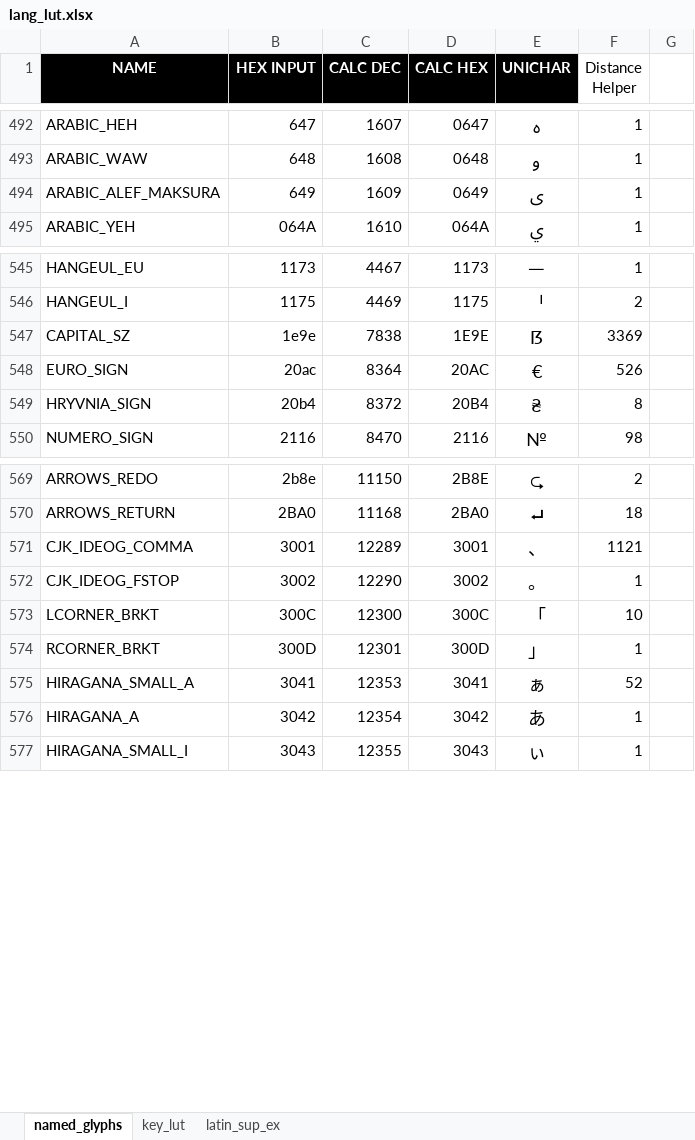
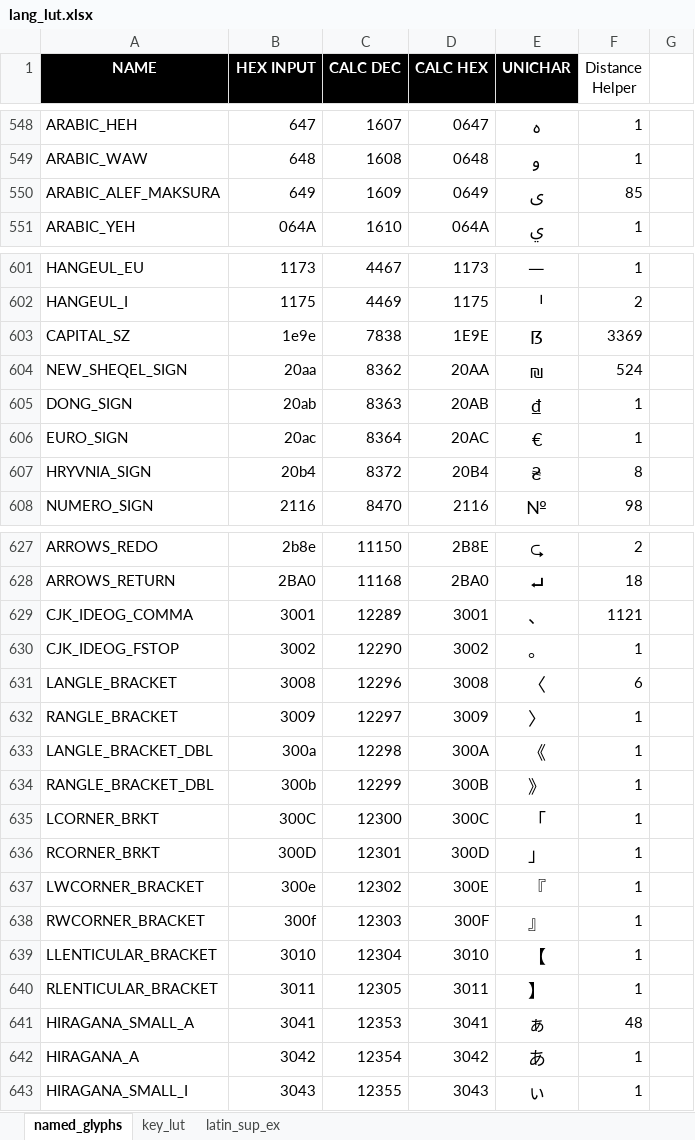
Before and after one commit to thpoll83/qmk_firmware, an Excel workbook: keyboards/handwired/polykybd/split72/keymaps/default/lang/lang_lut.xlsx, sheet named_glyphs, drawn as a sheet; only a part is shown, gaps mark what is left out; values as stored, in another font and other column widths than the file's, no borders; addresses are those after the commit; the diff covers the shown part only; the diff names each change by its address in the sheet, - before the commit and + after, or states it on an @@ line.

```diff
--- a/keyboards/handwired/polykybd/split72/keymaps/default/lang/lang_lut.xlsx (sheet named_glyphs)
+++ b/keyboards/handwired/polykybd/split72/keymaps/default/lang/lang_lut.xlsx (sheet named_glyphs)
-F550 (Distance Helper): 1
+F550 (Distance Helper): 85
+row 604: NEW_SHEQEL_SIGN | 20aa | 8362 | 20AA | ₪ | 524
+row 605: DONG_SIGN | 20ab | 8363 | 20AB | ₫ | 1
-F606 (Distance Helper): 526
+F606 (Distance Helper): 1
+row 631: LANGLE_BRACKET | 3008 | 12296 | 3008 | 〈 | 6
+row 632: RANGLE_BRACKET | 3009 | 12297 | 3009 | 〉 | 1
+row 633: LANGLE_BRACKET_DBL | 300a | 12298 | 300A | 《 | 1
+row 634: RANGLE_BRACKET_DBL | 300b | 12299 | 300B | 》 | 1
-F635 (Distance Helper): 10
+F635 (Distance Helper): 1
+row 637: LWCORNER_BRACKET | 300e | 12302 | 300E | 『 | 1
+row 638: RWCORNER_BRACKET | 300f | 12303 | 300F | 』 | 1
+row 639: LLENTICULAR_BRACKET | 3010 | 12304 | 3010 | 【 | 1
+row 640: RLENTICULAR_BRACKET | 3011 | 12305 | 3011 | 】 | 1
-F641 (Distance Helper): 52
+F641 (Distance Helper): 48
```
Also changed, not shown: 81 added rows, 26 removed rows and 1 edited cell elsewhere in this sheet, sheet key_lut, formulas that keep their value, 18 other files.
